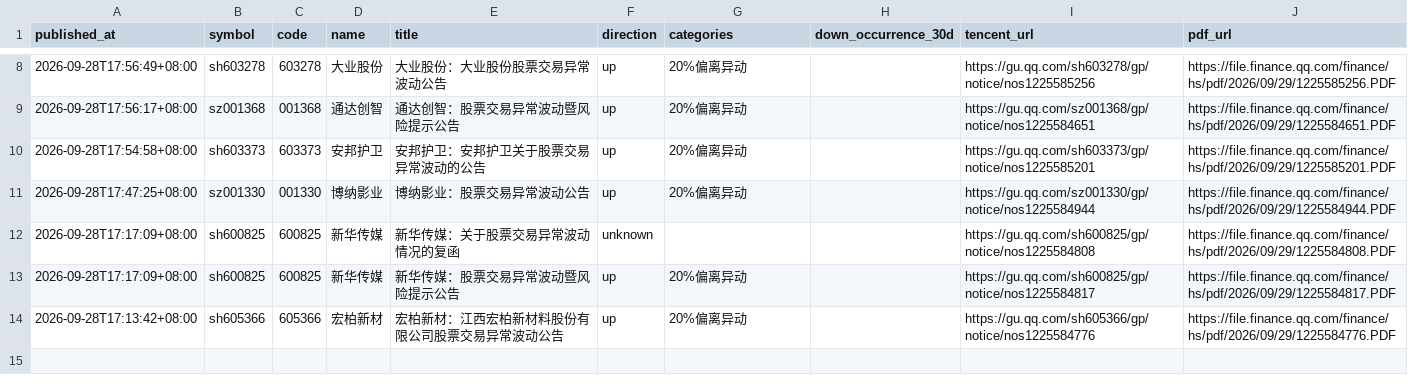
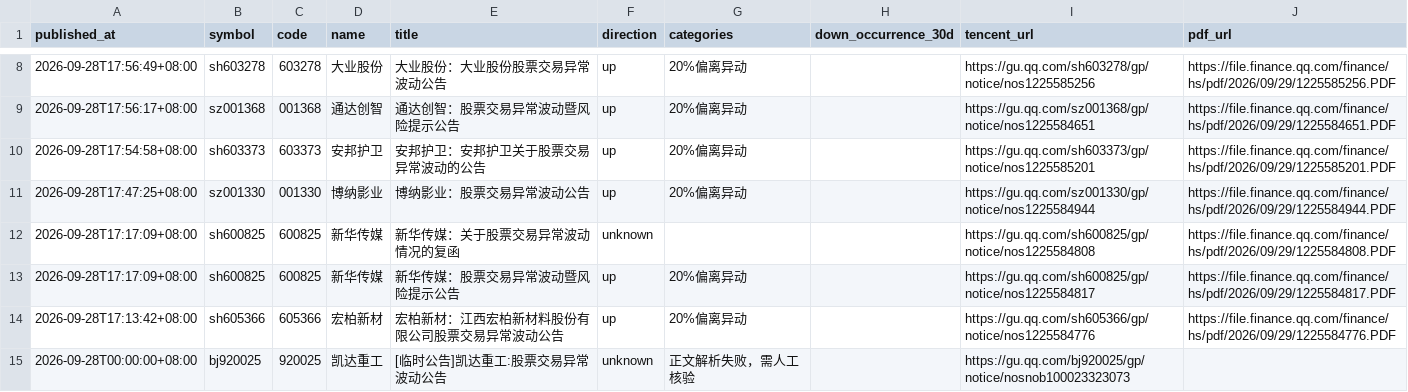
Before and after one commit to huyuyua/myfirstproject, a CSV file: docs/abnormal-announcements/history/2026/2026-09-29.csv, drawn as a sheet; only a part is shown, gaps mark what is left out.

```diff
--- a/docs/abnormal-announcements/history/2026/2026-09-29.csv
+++ b/docs/abnormal-announcements/history/2026/2026-09-29.csv
@@ -14 +14,2 @@
 2026-09-28T17:13:42+08:00,sh605366,605366,宏柏新材,宏柏新材：江西宏柏新材料股份有限公司股票交易异常波动公告,up,20%偏离异动,,https://gu.qq.com/sh605366/gp/notice/nos1225584776,https://file.finance.qq.com/finance/hs/pdf/2026/09/29/1225584776.PDF
+2026-09-28T00:00:00+08:00,bj920025,920025,凯达重工,[临时公告]凯达重工:股票交易异常波动公告,unknown,正文解析失败，需人工核验,,https://gu.qq.com/bj920025/gp/notice/nosnob100023323073,
```
Also changed, not shown: 4 other files.
